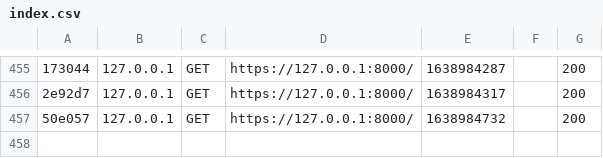
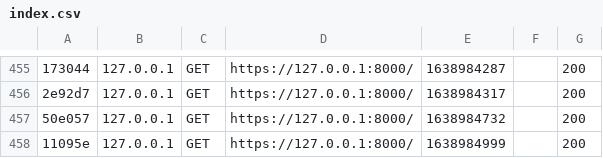
Before and after one commit to morgan-levetti/api-rest-dev, a CSV file: var/cache/dev/profiler/index.csv, drawn as a sheet; only a part is shown, gaps mark what is left out; the diff names each change by its address in the sheet, - before the commit and + after, or states it on an @@ line.

```diff
--- a/var/cache/dev/profiler/index.csv
+++ b/var/cache/dev/profiler/index.csv
+row 458: 11095e | 127.0.0.1 | GET | https://127.0.0.1:8000/ | 1638984999 |  | 200
```
Also changed, not shown: 3 other files.
